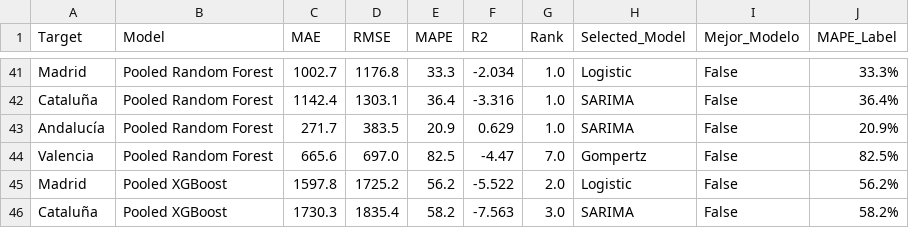
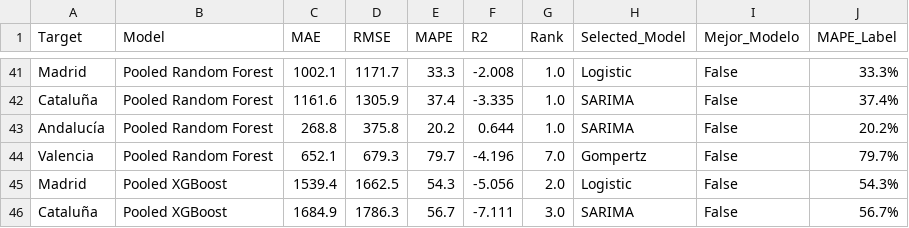
Before and after one commit to albertojrc/repsol-capstone, a CSV file: data/outputs/tableau_metricas.csv, drawn as a sheet; only a part is shown, gaps mark what is left out; the diff covers the shown part only; the diff names each change by its address in the sheet, - before the commit and + after, or states it on an @@ line.

```diff
--- a/data/outputs/tableau_metricas.csv
+++ b/data/outputs/tableau_metricas.csv
-C41 (MAE): 1002.7
+C41 (MAE): 1002.1
-D41 (RMSE): 1176.8
+D41 (RMSE): 1171.7
-F41 (R2): -2.034
+F41 (R2): -2.008
-C42 (MAE): 1142.4
+C42 (MAE): 1161.6
-D42 (RMSE): 1303.1
+D42 (RMSE): 1305.9
-E42 (MAPE): 36.4
+E42 (MAPE): 37.4
-F42 (R2): -3.316
+F42 (R2): -3.335
-J42 (MAPE_Label): 36.4%
+J42 (MAPE_Label): 37.4%
-C43 (MAE): 271.7
+C43 (MAE): 268.8
-D43 (RMSE): 383.5
+D43 (RMSE): 375.8
-E43 (MAPE): 20.9
+E43 (MAPE): 20.2
-F43 (R2): 0.629
+F43 (R2): 0.644
-J43 (MAPE_Label): 20.9%
+J43 (MAPE_Label): 20.2%
-C44 (MAE): 665.6
+C44 (MAE): 652.1
-D44 (RMSE): 697.0
+D44 (RMSE): 679.3
-E44 (MAPE): 82.5
+E44 (MAPE): 79.7
-F44 (R2): -4.47
+F44 (R2): -4.196
-J44 (MAPE_Label): 82.5%
+J44 (MAPE_Label): 79.7%
-C45 (MAE): 1597.8
+C45 (MAE): 1539.4
-D45 (RMSE): 1725.2
+D45 (RMSE): 1662.5
-E45 (MAPE): 56.2
+E45 (MAPE): 54.3
-F45 (R2): -5.522
+F45 (R2): -5.056
-J45 (MAPE_Label): 56.2%
+J45 (MAPE_Label): 54.3%
-C46 (MAE): 1730.3
+C46 (MAE): 1684.9
-D46 (RMSE): 1835.4
+D46 (RMSE): 1786.3
-E46 (MAPE): 58.2
+E46 (MAPE): 56.7
-F46 (R2): -7.563
+F46 (R2): -7.111
-J46 (MAPE_Label): 58.2%
+J46 (MAPE_Label): 56.7%
```
Also changed, not shown: 4 added rows, 4 removed rows and 91 edited cells elsewhere in this file, data/outputs/metricas_comparativa.csv, data/outputs/metricas_modelos.csv, 7 other files.
